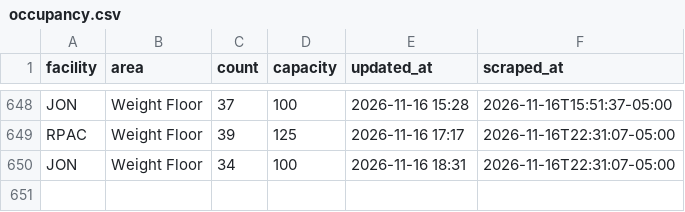
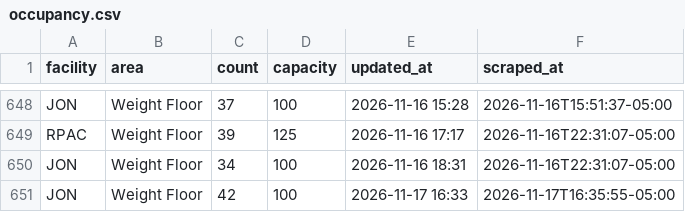
Before and after one commit to 23dhatch/gymScraper, a CSV file: data/occupancy.csv, drawn as a sheet; only a part is shown, gaps mark what is left out; the diff names each change by its address in the sheet, - before the commit and + after, or states it on an @@ line.

```diff
--- a/data/occupancy.csv
+++ b/data/occupancy.csv
+row 651: JON | Weight Floor | 42 | 100 | 2026-11-17 16:33 | 2026-11-17T16:35:55-05:00
```
